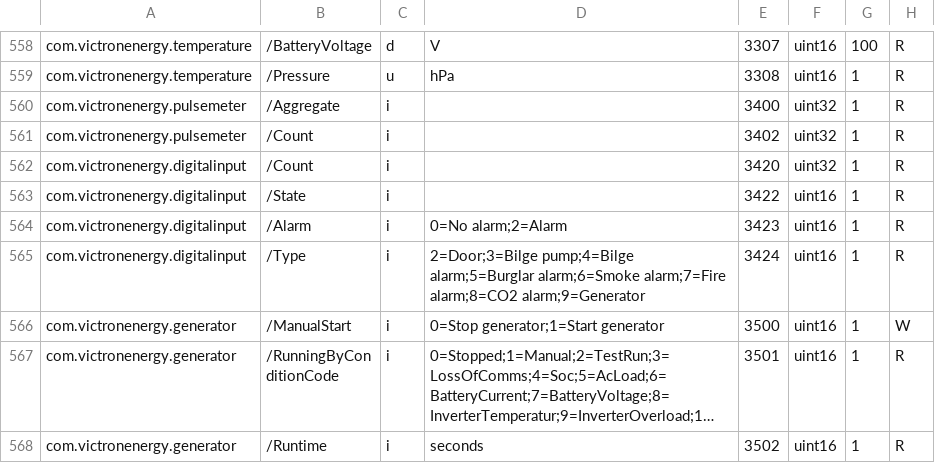
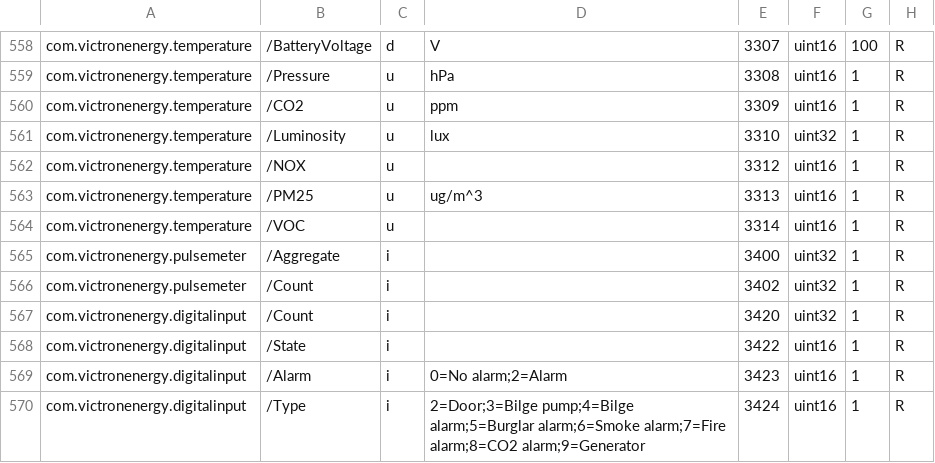
Before and after one commit to victronenergy/dbus_modbustcp, a CSV file: attributes.csv, drawn as a sheet; only a part is shown, gaps mark what is left out; the shorter side is filled out with more unchanged rows; long unchanged cells end in …; the diff names each change by its address in the sheet, - before the commit and + after, or states it on an @@ line.

Commit message:
Add registers for Ruuvi Air paths
See https://github.com/victronenergy/venus/wiki/dbus#temperatures
for description of the new paths.

https://github.com/victronenergy/venus-private/issues/601

```diff
--- a/attributes.csv
+++ b/attributes.csv
+row 560: com.victronenergy.temperature | /CO2 | u | ppm | 3309 | uint16 | 1 | R
+row 561: com.victronenergy.temperature | /Luminosity | u | lux | 3310 | uint32 | 1 | R
+row 562: com.victronenergy.temperature | /NOX | u |  | 3312 | uint16 | 1 | R
+row 563: com.victronenergy.temperature | /PM25 | u | ug/m^3 | 3313 | uint16 | 1 | R
+row 564: com.victronenergy.temperature | /VOC | u |  | 3314 | uint16 | 1 | R
```
